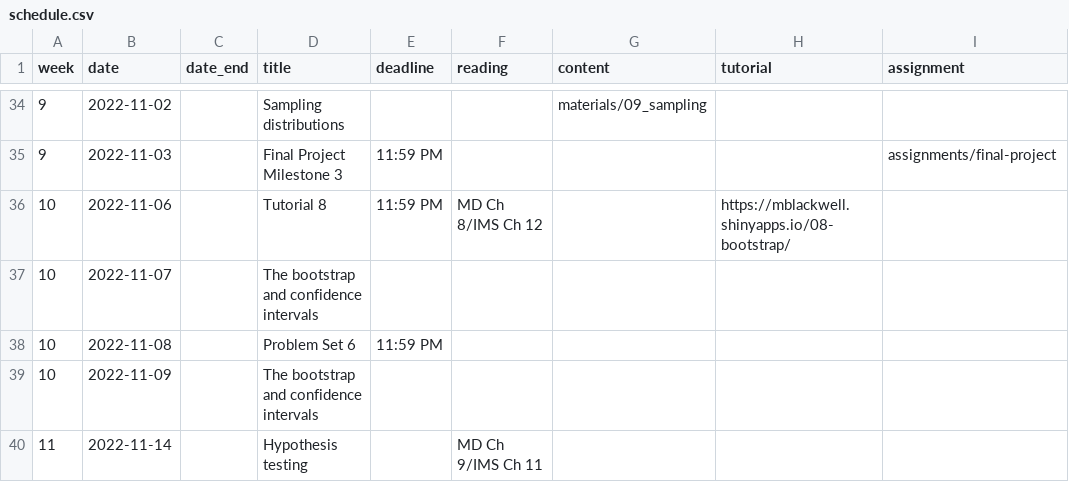
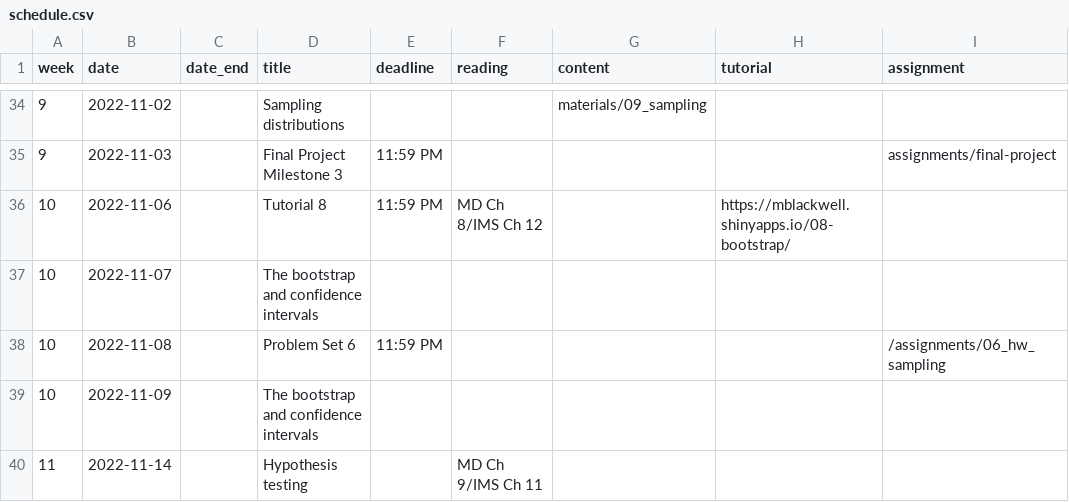
Before and after one commit to gov50-f23/gov50-f23.github.io, a CSV file: data/schedule.csv, drawn as a sheet; only a part is shown, gaps mark what is left out.

```diff
--- a/data/schedule.csv
+++ b/data/schedule.csv
@@ -37,3 +37,3 @@
 10,2022-11-07,,The bootstrap and confidence intervals,,,,,
-10,2022-11-08,,Problem Set 6,11:59 PM,,,,
+10,2022-11-08,,Problem Set 6,11:59 PM,,,,/assignments/06_hw_sampling
 10,2022-11-09,,The bootstrap and confidence intervals,,,,,
```
Also changed, not shown: 6 other files.
